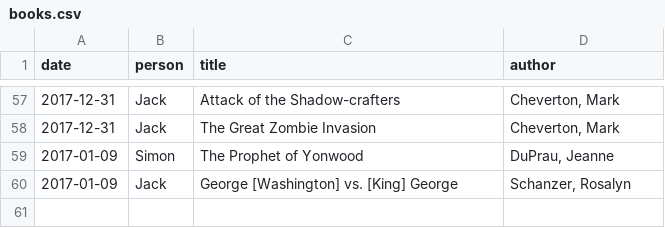
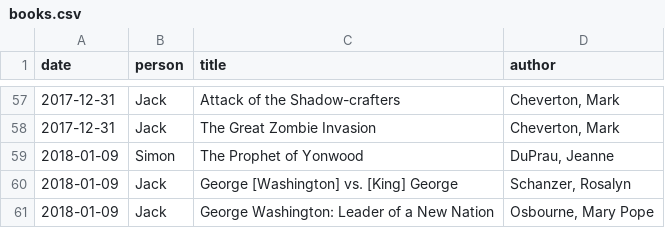
Before and after one commit to newlyceum/journal, a CSV file: _data/books.csv, drawn as a sheet; only a part is shown, gaps mark what is left out.

Commit message:
Update books.csv

```diff
--- a/_data/books.csv
+++ b/_data/books.csv
@@ -58,3 +58,4 @@
 "2017-12-31","Jack","The Great Zombie Invasion","Cheverton, Mark"
-"2017-01-09","Simon","The Prophet of Yonwood","DuPrau, Jeanne"
-"2017-01-09","Jack","George [Washington] vs. [King] George","Schanzer, Rosalyn"
+"2018-01-09","Simon","The Prophet of Yonwood","DuPrau, Jeanne"
+"2018-01-09","Jack","George [Washington] vs. [King] George","Schanzer, Rosalyn"
+"2018-01-09","Jack","George Washington: Leader of a New Nation","Osbourne, Mary Pope"
```
